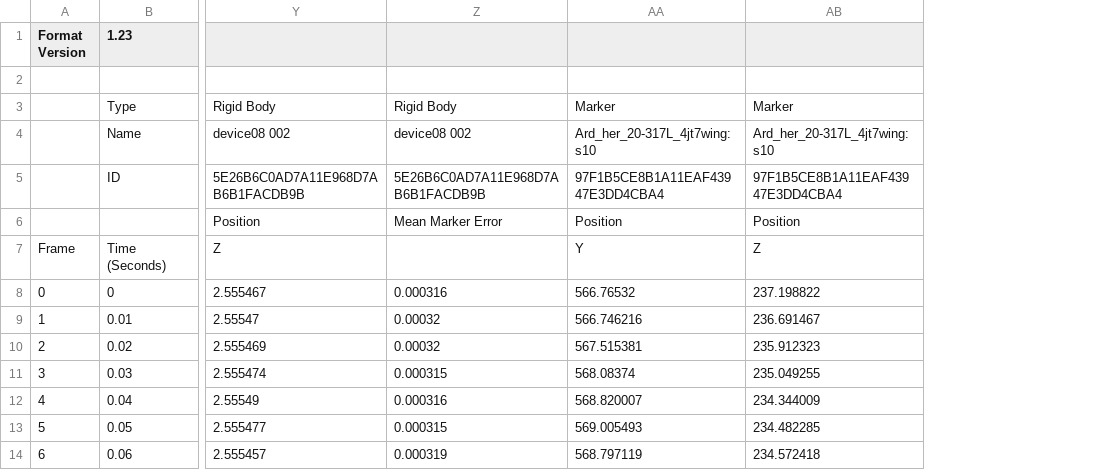
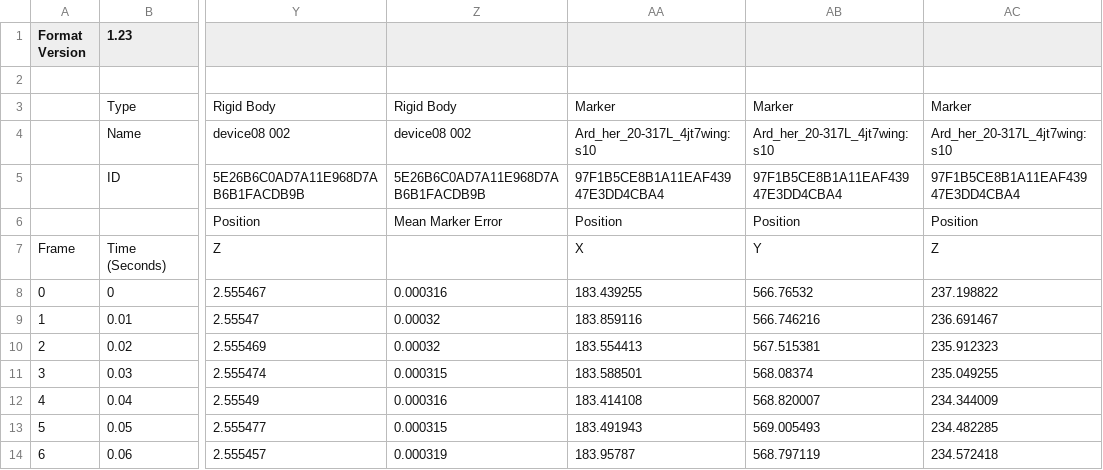
Before and after one commit to ropensci/pathviewr, a CSV file: inst/extdata/sham_data_set.csv, drawn as a sheet; only a part is shown, gaps mark what is left out; the diff names each change by its address in the sheet, - before the commit and + after, or states it on an @@ line.

Commit message:
add missing column in sham_data_set.csv
i had forgotten to copy over the X positions of the s10 marker when making the sham data set. also, ran document() to generate the roxygen Rd for calc_vis_angle_mod

```diff
--- a/inst/extdata/sham_data_set.csv
+++ b/inst/extdata/sham_data_set.csv
+column AA, rows 3-14: Marker | Ard_her_20-317L_4jt7wing:s10 | 97F1B5CE8B1A11EAF43947E3DD4CBA4 | Position | X | 183.439255 | 183.859116 | 183.554413 | 183.588501 | 183.414108 | 183.491943 | 183.95787
```
Also changed, not shown: 3 other files.
